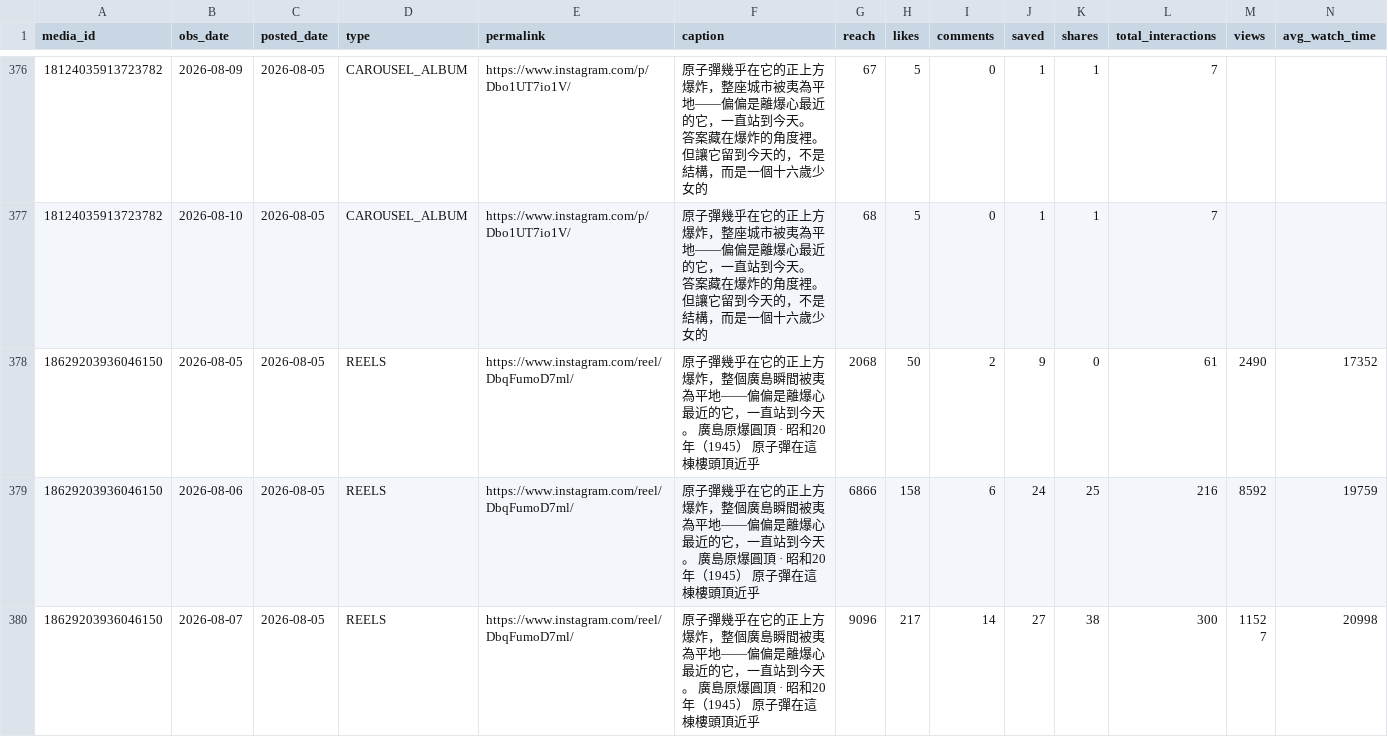
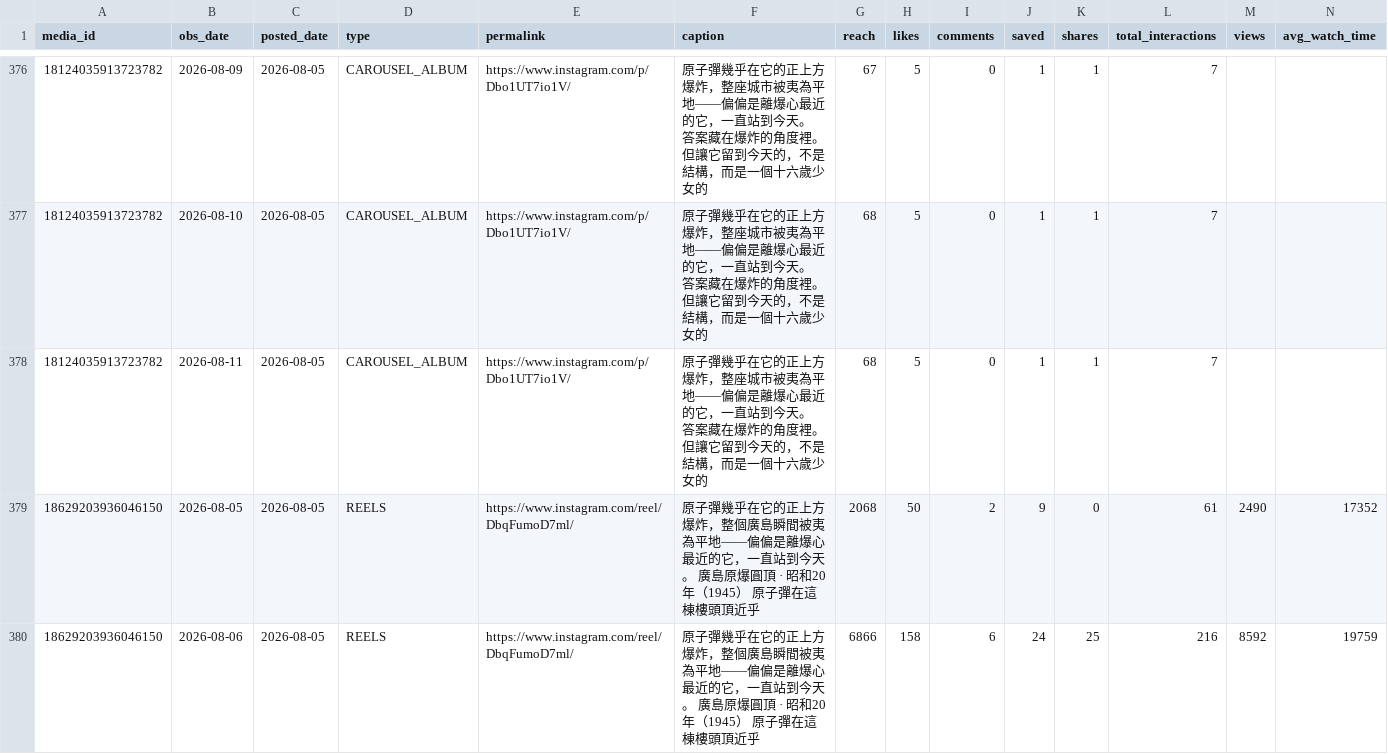
Before and after one commit to easylive1989/lorescape, a CSV file: data/metrics/ig_posts.csv, drawn as a sheet; only a part is shown, gaps mark what is left out; the shorter side is filled out with more unchanged rows; the diff covers the shown part only; the diff names each change by its address in the sheet, - before the commit and + after, or states it on an @@ line.

```diff
--- a/data/metrics/ig_posts.csv
+++ b/data/metrics/ig_posts.csv
+row 378: 18124035913723782 | 2026-08-11 | 2026-08-05 | CAROUSEL_ALBUM | https://www.instagram.com/p/Dbo1UT7io1V/ | 原子彈幾乎在它的正上方爆炸，整座城市被夷為平地——偏偏是離爆心最近的它，一直站到今天。 答案藏在爆炸的角度裡。但讓它留到今天的，不是結構，而是一個十六歲少女的 | 68 | 5 | 0 | 1 | 1 | 7
```
Also changed, not shown: 13 added rows elsewhere in this file, data/metrics/gsc.csv, data/metrics/ig.csv, 8 other files.
